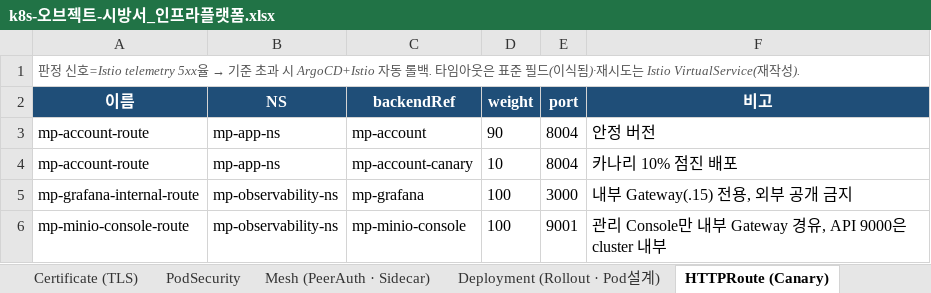
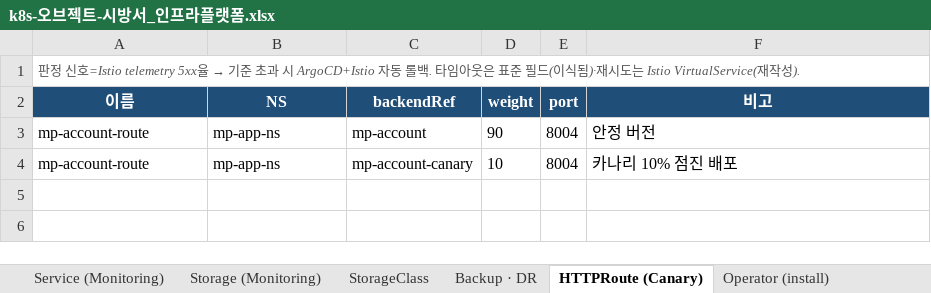
Before and after one commit to happyInit/food-budget-app, an Excel workbook: docs/design/k8s-오브젝트-시방서_인프라플랫폼.xlsx, sheet HTTPRoute (Canary), drawn as a sheet; values as stored, in another font and other column widths than the file's, no borders; the diff names each change by its address in the sheet, - before the commit and + after, or states it on an @@ line.

```diff
--- a/docs/design/k8s-오브젝트-시방서_인프라플랫폼.xlsx (sheet HTTPRoute (Canary))
+++ b/docs/design/k8s-오브젝트-시방서_인프라플랫폼.xlsx (sheet HTTPRoute (Canary))
+sheet tab: Storage (Monitoring)
+sheet tab: StorageClass
+sheet tab: Backup · DR
-row 5: mp-grafana-internal-route | mp-observability-ns | mp-grafana | 100 | 3000 | 내부 Gateway(.15) 전용, 외부 공개 금지
-row 6: mp-minio-console-route | mp-observability-ns | mp-minio-console | 100 | 9001 | 관리 Console만 내부 Gateway 경유, API 9000은 cluster 내부
```
Also changed, not shown: sheet Service (Monitoring), sheet Secret, sheet ConfigMap, sheet NetworkPolicy, sheet Probe (Live·Ready·Startup), sheet PodSecurity, 15 more sheets, other sheet tabs, 1 other file.
